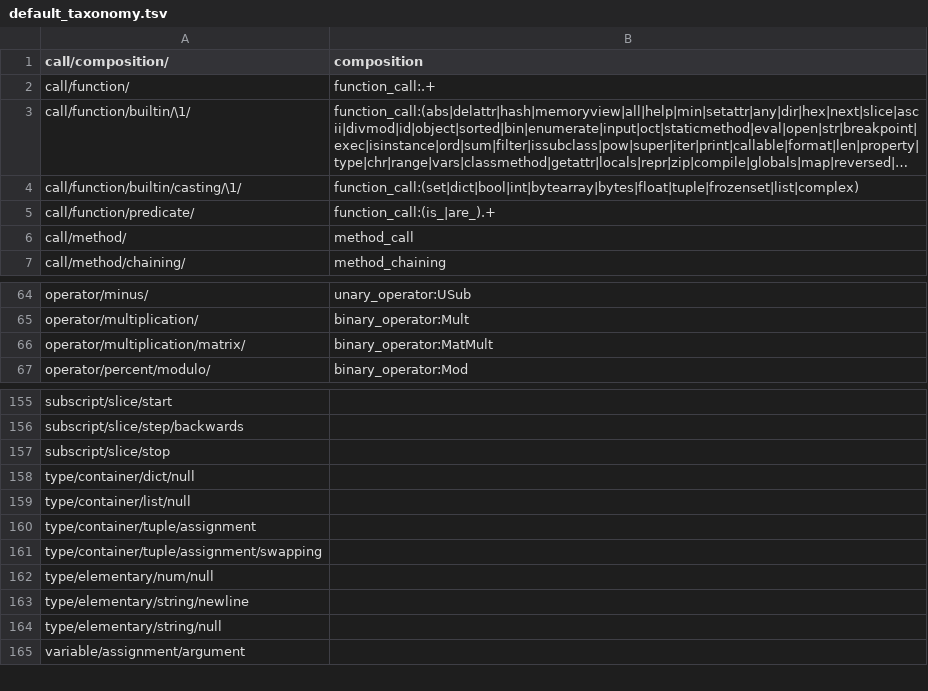
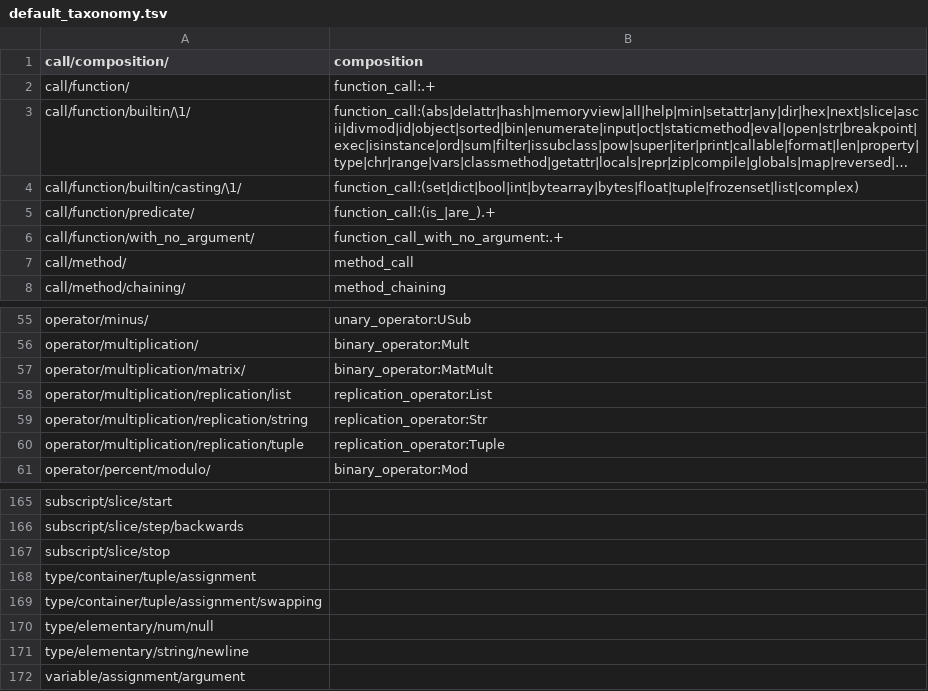
Before and after one commit to laowantong/paroxython, a TSV file: taxonomies/default_taxonomy.tsv, drawn as a sheet; only a part is shown, gaps mark what is left out; long unchanged cells end in …; the diff covers the shown part only.

Commit message:
add features `falsey_literal` and `function_call_with_no_argument`

```diff
--- a/taxonomies/default_taxonomy.tsv
+++ b/taxonomies/default_taxonomy.tsv
@@ -5,2 +5,3 @@ call/function/builtin/casting/\1/	function_call:(set|dict|bool|int|bytearray|byt
 call/function/predicate/	function_call:(is_|are_).+
+call/function/with_no_argument/	function_call_with_no_argument:.+
 call/method/	method_call
@@ -66,2 +57,5 @@ operator/multiplication/	binary_operator:Mult
 operator/multiplication/matrix/	binary_operator:MatMult
+operator/multiplication/replication/list	replication_operator:List
+operator/multiplication/replication/string	replication_operator:Str
+operator/multiplication/replication/tuple	replication_operator:Tuple
 operator/percent/modulo/	binary_operator:Mod
@@ -157,4 +167,2 @@ subscript/slice/step/backwards
 subscript/slice/stop	
-type/container/dict/null	
-type/container/list/null	
 type/container/tuple/assignment	
@@ -163,3 +171,2 @@ type/elementary/num/null
 type/elementary/string/newline	
-type/elementary/string/null	
 variable/assignment/argument	
```
Also changed, not shown: 11 added rows, 2 removed rows, 20 moved rows and 4 edited cells elsewhere in this file, 7 other files.
